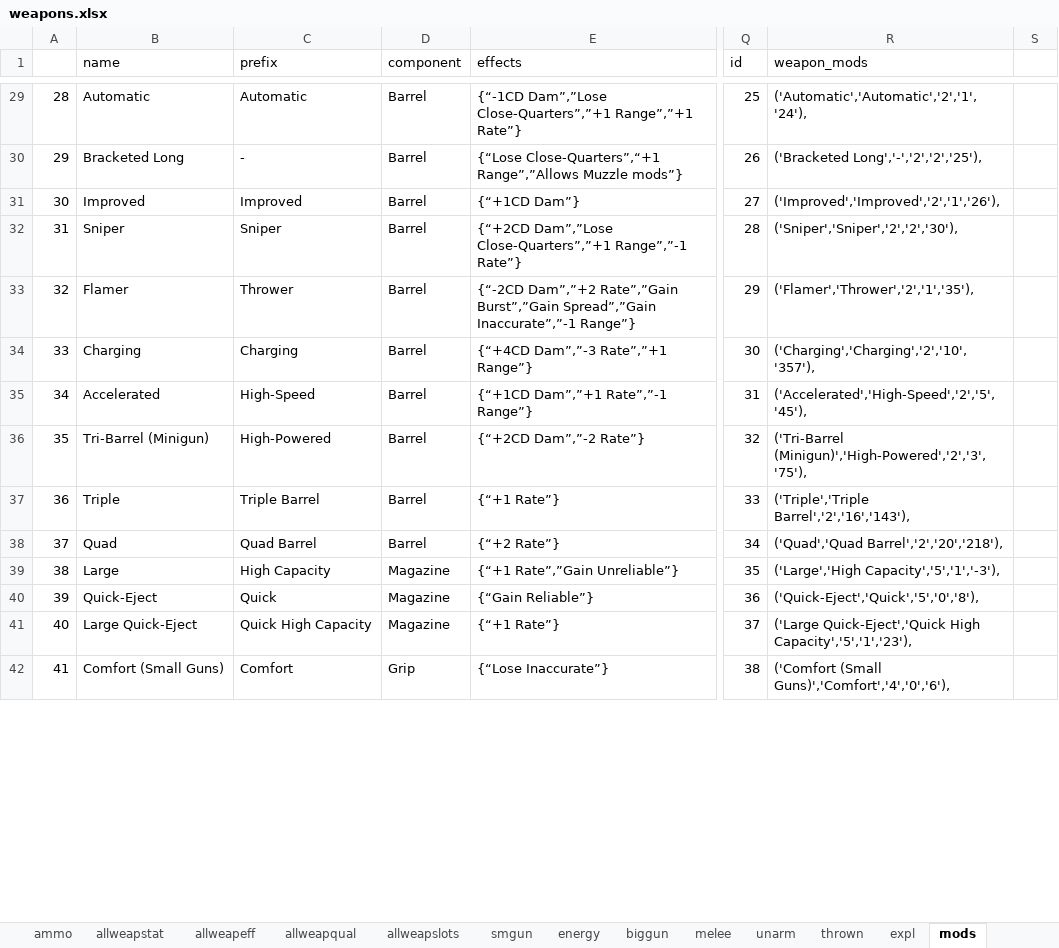
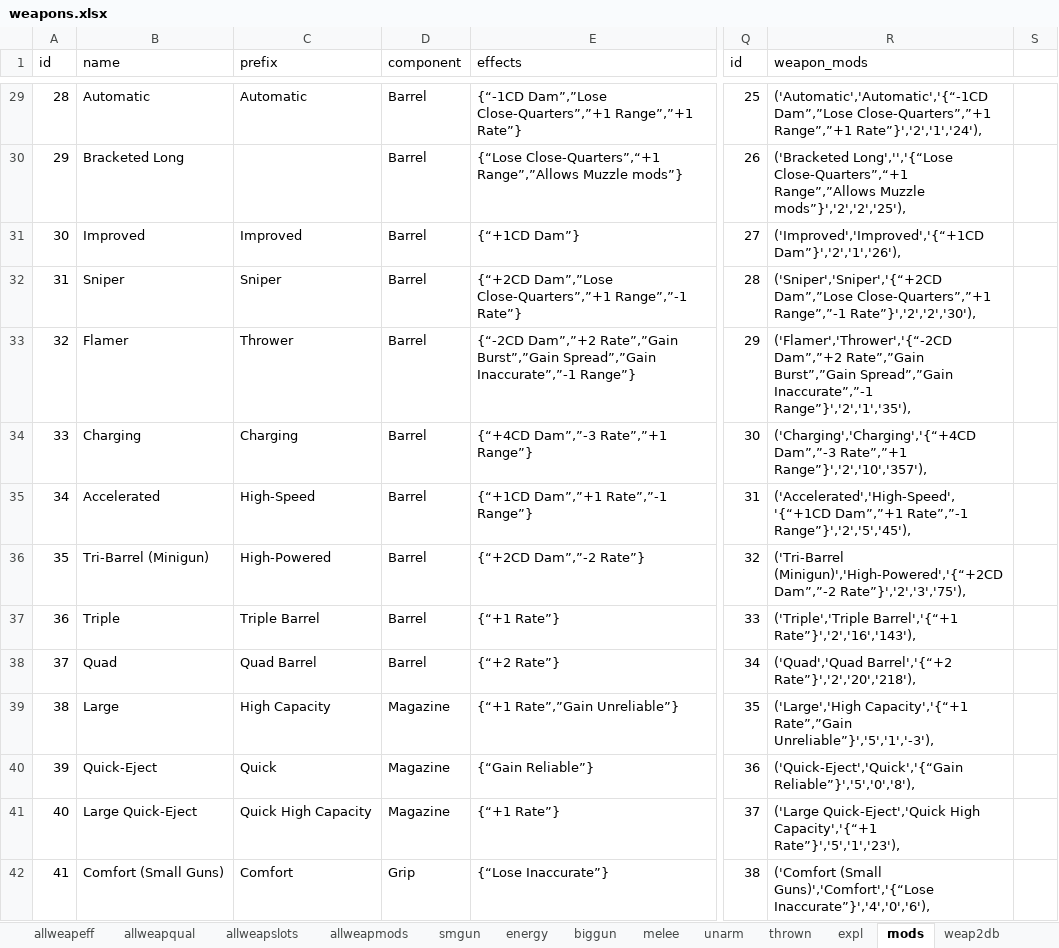
Before and after one commit to jwmasekre/2d20-fallout-character-builder, an Excel workbook: resources/spreadsheets/weapons.xlsx, sheet mods, drawn as a sheet; only a part is shown, gaps mark what is left out; values as stored, in another font and other column widths than the file's, no borders; charts and pictures and conditional formats not drawn; the diff covers the shown part only; the diff names each change by its address in the sheet, - before the commit and + after, or states it on an @@ line.

```diff
--- a/resources/spreadsheets/weapons.xlsx (sheet mods)
+++ b/resources/spreadsheets/weapons.xlsx (sheet mods)
+sheet tab: allweapmods
@@ column A (id) renumbered in row 1 @@
-R29 (weapon_mods): ('Automatic','Automatic','2','1','24'),
+R29 (weapon_mods): ('Automatic','Automatic','{“-1CD Dam”,”Lose Close-Quarters”,”+1 Range”,”+1 Rate”}','2','1','24'),
-C30 (prefix): -
+C30 (prefix): (empty)
-R30 (weapon_mods): ('Bracketed Long','-','2','2','25'),
+R30 (weapon_mods): ('Bracketed Long','','{“Lose Close-Quarters”,“+1 Range”,”Allows Muzzle mods”}','2','2','25'),
-R31 (weapon_mods): ('Improved','Improved','2','1','26'),
+R31 (weapon_mods): ('Improved','Improved','{“+1CD Dam”}','2','1','26'),
-R32 (weapon_mods): ('Sniper','Sniper','2','2','30'),
+R32 (weapon_mods): ('Sniper','Sniper','{“+2CD Dam”,”Lose Close-Quarters”,”+1 Range”,”-1 Rate”}','2','2','30'),
-R33 (weapon_mods): ('Flamer','Thrower','2','1','35'),
+R33 (weapon_mods): ('Flamer','Thrower','{“-2CD Dam”,”+2 Rate”,”Gain Burst”,”Gain Spread”,”Gain Inaccurate”,”-1 Range”}','2','1','35'),
-R34 (weapon_mods): ('Charging','Charging','2','10','357'),
+R34 (weapon_mods): ('Charging','Charging','{“+4CD Dam”,”-3 Rate”,”+1 Range”}','2','10','357'),
-R35 (weapon_mods): ('Accelerated','High-Speed','2','5','45'),
+R35 (weapon_mods): ('Accelerated','High-Speed','{“+1CD Dam”,”+1 Rate”,”-1 Range”}','2','5','45'),
-R36 (weapon_mods): ('Tri-Barrel (Minigun)','High-Powered','2','3','75'),
+R36 (weapon_mods): ('Tri-Barrel (Minigun)','High-Powered','{“+2CD Dam”,”-2 Rate”}','2','3','75'),
-R37 (weapon_mods): ('Triple','Triple Barrel','2','16','143'),
+R37 (weapon_mods): ('Triple','Triple Barrel','{“+1 Rate”}','2','16','143'),
-R38 (weapon_mods): ('Quad','Quad Barrel','2','20','218'),
+R38 (weapon_mods): ('Quad','Quad Barrel','{“+2 Rate”}','2','20','218'),
-R39 (weapon_mods): ('Large','High Capacity','5','1','-3'),
+R39 (weapon_mods): ('Large','High Capacity','{“+1 Rate”,”Gain Unreliable”}','5','1','-3'),
-R40 (weapon_mods): ('Quick-Eject','Quick','5','0','8'),
+R40 (weapon_mods): ('Quick-Eject','Quick','{“Gain Reliable”}','5','0','8'),
-R41 (weapon_mods): …Quick-Eject','Quick High Capacity','5','1','23'),
+R41 (weapon_mods): …Quick-Eject','Quick High Capacity','{“+1 Rate”}','5','1','23'),
-R42 (weapon_mods): ('Comfort (Small Guns)','Comfort','4','0','6'),
+R42 (weapon_mods): ('Comfort (Small Guns)','Comfort','{“Lose Inaccurate”}','4','0','6'),
```
Also changed, not shown: 3 added rows and 230 edited cells elsewhere in this sheet, sheet allweapqual, sheet allweapslots, formulas that keep their value, hidden cells, charts or pictures, 5 other files.
